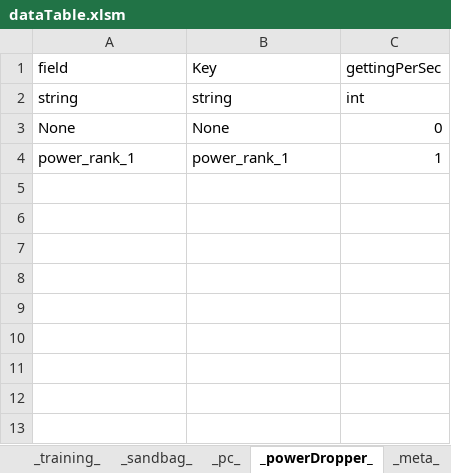
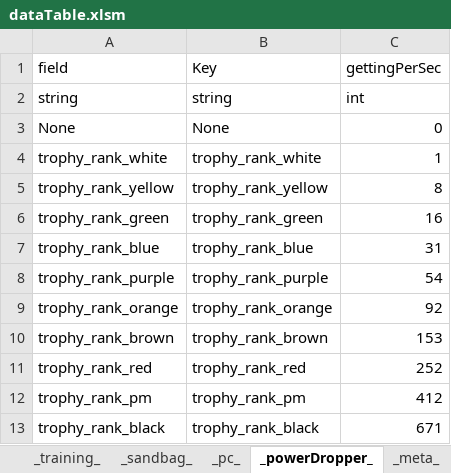
Before and after one commit to ahhjm881/UEFN_DataParser, an Excel workbook: dataTable.xlsm, sheet _powerDropper_, drawn as a sheet; values as stored, in another font and other column widths than the file's, no borders; charts and pictures not drawn; the diff names each change by its address in the sheet, - before the commit and + after, or states it on an @@ line.

```diff
--- a/dataTable.xlsm (sheet _powerDropper_)
+++ b/dataTable.xlsm (sheet _powerDropper_)
-A4 (field): power_rank_1
+A4 (field): trophy_rank_white
-B4 (Key): power_rank_1
+B4 (Key): trophy_rank_white
+row 5: trophy_rank_yellow | trophy_rank_yellow | 8
+row 6: trophy_rank_green | trophy_rank_green | 16
+row 7: trophy_rank_blue | trophy_rank_blue | 31
+row 8: trophy_rank_purple | trophy_rank_purple | 54
+row 9: trophy_rank_orange | trophy_rank_orange | 92
+row 10: trophy_rank_brown | trophy_rank_brown | 153
+row 11: trophy_rank_red | trophy_rank_red | 252
+row 12: trophy_rank_pm | trophy_rank_pm | 412
+row 13: trophy_rank_black | trophy_rank_black | 671
```
Also changed, not shown: sheet _building_, sheet _sandbag_, sheet _training_, sheet _pc_, other sheet tabs, formulas that keep their value, charts or pictures, 2 other files.
